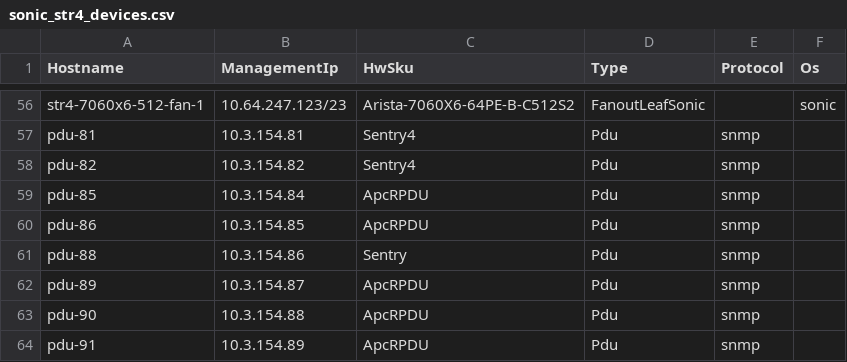
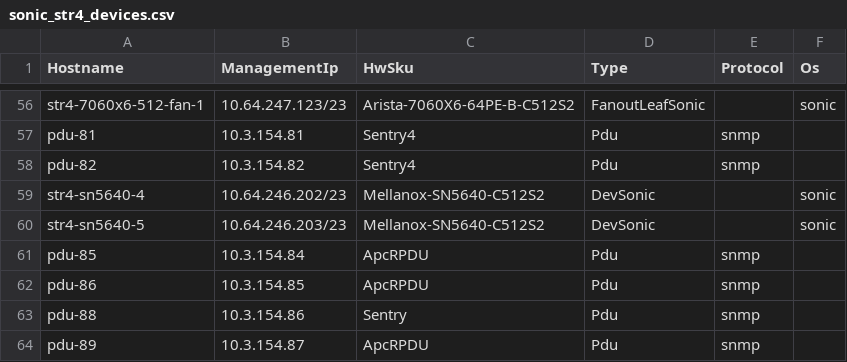
Before and after one commit to Pterosaur/sonic-mgmt, a CSV file: ansible/files/sonic_str4_devices.csv, drawn as a sheet; only a part is shown, gaps mark what is left out; the shorter side is filled out with more unchanged rows.

```diff
--- a/ansible/files/sonic_str4_devices.csv
+++ b/ansible/files/sonic_str4_devices.csv
@@ -58,2 +58,4 @@ pdu-81,10.3.154.81,Sentry4,Pdu,snmp,
 pdu-82,10.3.154.82,Sentry4,Pdu,snmp,
+str4-sn5640-4,10.64.246.202/23,Mellanox-SN5640-C512S2,DevSonic,,sonic
+str4-sn5640-5,10.64.246.203/23,Mellanox-SN5640-C512S2,DevSonic,,sonic
 pdu-85,10.3.154.84,ApcRPDU,Pdu,snmp,
```
Also changed, not shown: ansible/files/sonic_bjw2_links.csv, ansible/files/sonic_bjw3_links.csv, 24 other files.
